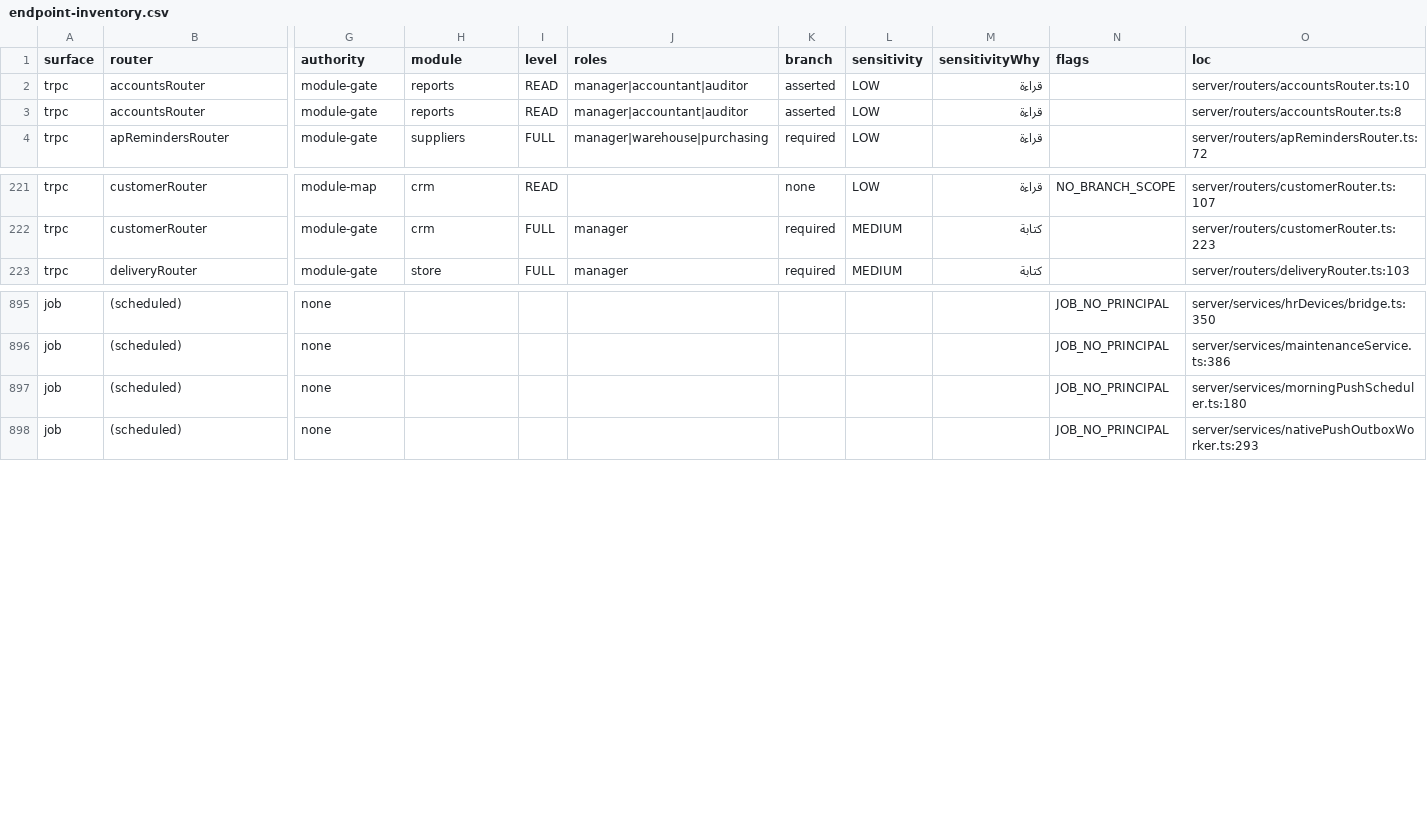
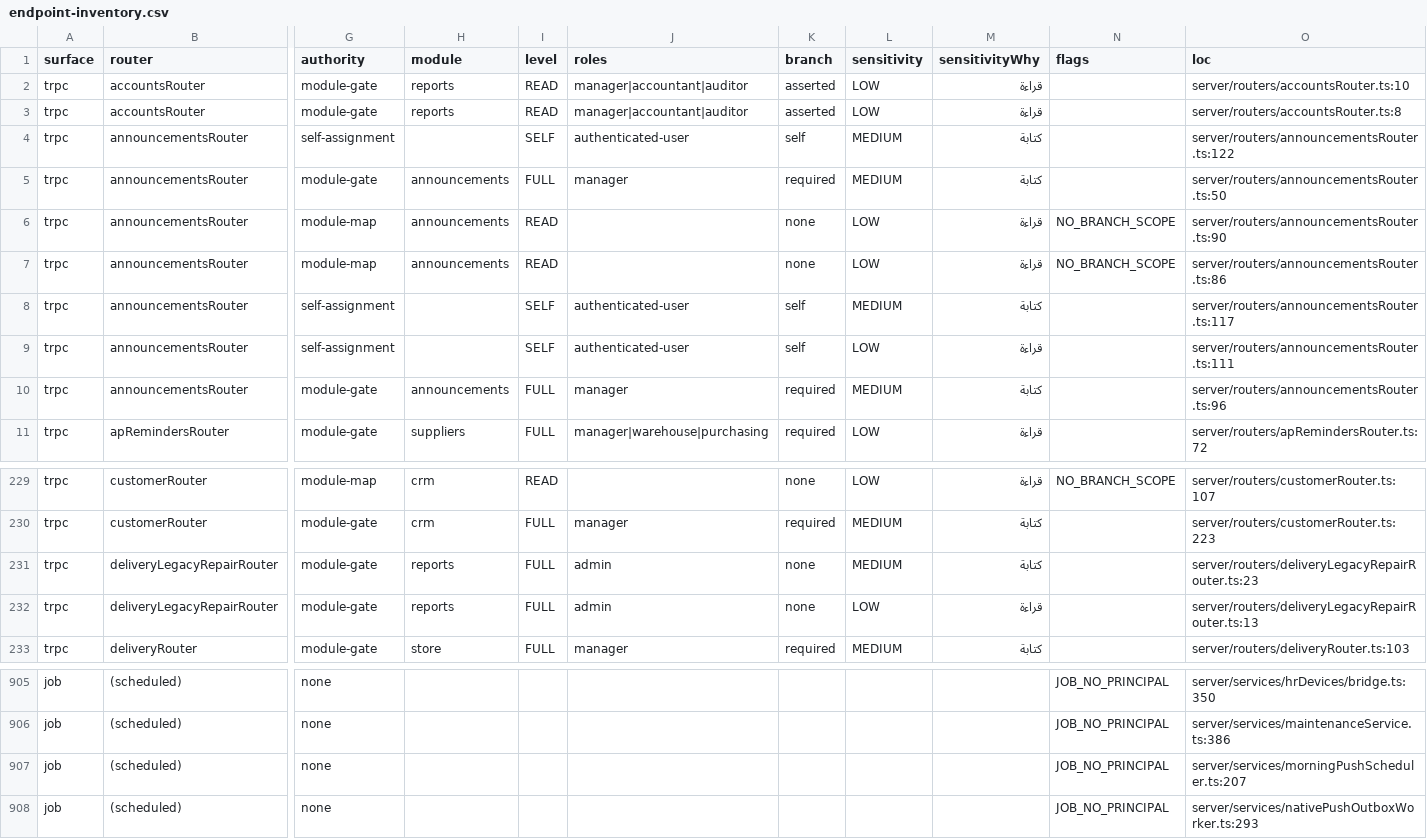
Before and after one commit to ahrrfy/business_management_system, a CSV file: docs/authz/endpoint-inventory.csv, drawn as a sheet; only a part is shown, gaps mark what is left out; addresses are those after the commit; rows hold the shown columns only; the diff covers the shown part only; the diff names each change by its address in the sheet, - before the commit and + after, or states it on an @@ line.

```diff
--- a/docs/authz/endpoint-inventory.csv
+++ b/docs/authz/endpoint-inventory.csv
+row 4: trpc | announcementsRouter | self-assignment |  | SELF | authenticated-user | self | MEDIUM | كتابة |  | server/routers/announcementsRouter.ts:122
+row 5: trpc | announcementsRouter | module-gate | announcements | FULL | manager | required | MEDIUM | كتابة |  | server/routers/announcementsRouter.ts:50
+row 6: trpc | announcementsRouter | module-map | announcements | READ |  | none | LOW | قراءة | NO_BRANCH_SCOPE | server/routers/announcementsRouter.ts:90
+row 7: trpc | announcementsRouter | module-map | announcements | READ |  | none | LOW | قراءة | NO_BRANCH_SCOPE | server/routers/announcementsRouter.ts:86
+row 8: trpc | announcementsRouter | self-assignment |  | SELF | authenticated-user | self | MEDIUM | كتابة |  | server/routers/announcementsRouter.ts:117
+row 9: trpc | announcementsRouter | self-assignment |  | SELF | authenticated-user | self | LOW | قراءة |  | server/routers/announcementsRouter.ts:111
+row 10: trpc | announcementsRouter | module-gate | announcements | FULL | manager | required | MEDIUM | كتابة |  | server/routers/announcementsRouter.ts:96
+row 231: trpc | deliveryLegacyRepairRouter | module-gate | reports | FULL | admin | none | MEDIUM | كتابة |  | server/routers/deliveryLegacyRepairRouter.ts:23
+row 232: trpc | deliveryLegacyRepairRouter | module-gate | reports | FULL | admin | none | LOW | قراءة |  | server/routers/deliveryLegacyRepairRouter.ts:13
-O907 (loc): server/services/morningPushScheduler.ts:180
+O907 (loc): server/services/morningPushScheduler.ts:207
```
Also changed, not shown: 1 added row and 32 edited cells elsewhere in this file, 18 other files.
